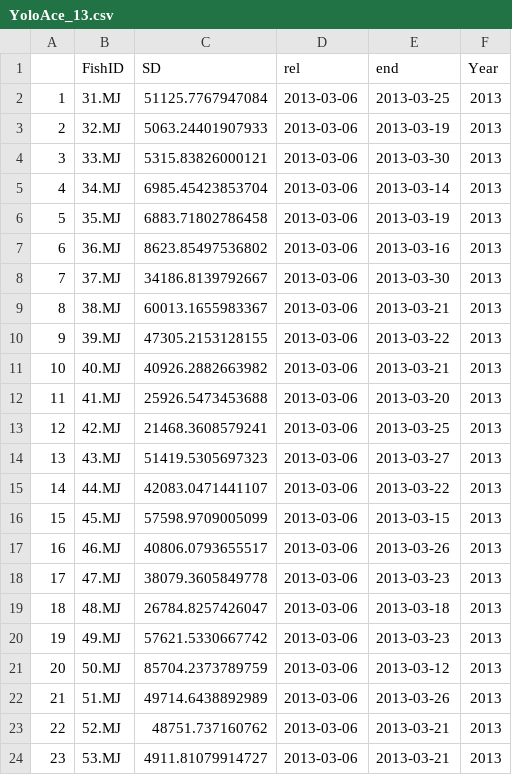
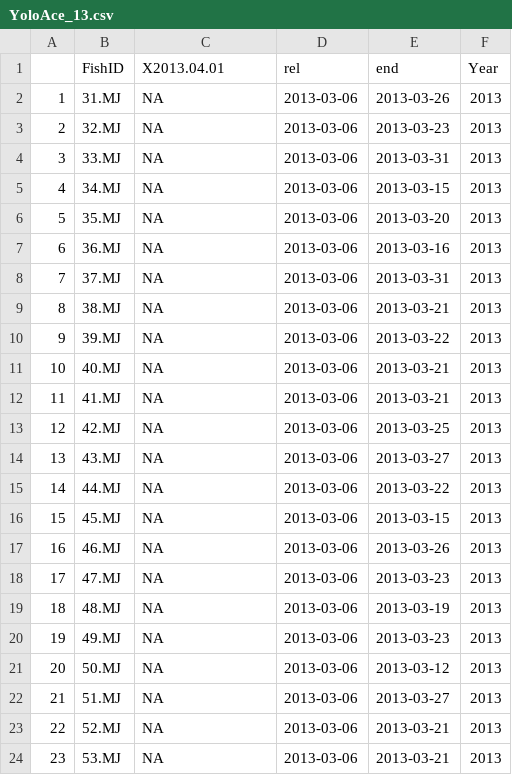
Before and after one commit to goertler/migration_diversity_metrics, a CSV file: results/SD/YoloAce_13.csv, drawn as a sheet; only a part is shown; the diff covers the shown part only.

```diff
--- a/results/SD/YoloAce_13.csv
+++ b/results/SD/YoloAce_13.csv
@@ -1,24 +1,24 @@
-"","FishID","SD","rel","end","Year"
-"1","31.MJ",51125.7767947084,"2013-03-06","2013-03-25","2013"
-"2","32.MJ",5063.24401907933,"2013-03-06","2013-03-19","2013"
-"3","33.MJ",5315.83826000121,"2013-03-06","2013-03-30","2013"
-"4","34.MJ",6985.45423853704,"2013-03-06","2013-03-14","2013"
-"5","35.MJ",6883.71802786458,"2013-03-06","2013-03-19","2013"
-"6","36.MJ",8623.85497536802,"2013-03-06","2013-03-16","2013"
-"7","37.MJ",34186.8139792667,"2013-03-06","2013-03-30","2013"
-"8","38.MJ",60013.1655983367,"2013-03-06","2013-03-21","2013"
-"9","39.MJ",47305.2153128155,"2013-03-06","2013-03-22","2013"
-"10","40.MJ",40926.2882663982,"2013-03-06","2013-03-21","2013"
-"11","41.MJ",25926.5473453688,"2013-03-06","2013-03-20","2013"
-"12","42.MJ",21468.3608579241,"2013-03-06","2013-03-25","2013"
-"13","43.MJ",51419.5305697323,"2013-03-06","2013-03-27","2013"
-"14","44.MJ",42083.0471441107,"2013-03-06","2013-03-22","2013"
-"15","45.MJ",57598.9709005099,"2013-03-06","2013-03-15","2013"
-"16","46.MJ",40806.0793655517,"2013-03-06","2013-03-26","2013"
-"17","47.MJ",38079.3605849778,"2013-03-06","2013-03-23","2013"
-"18","48.MJ",26784.8257426047,"2013-03-06","2013-03-18","2013"
-"19","49.MJ",57621.5330667742,"2013-03-06","2013-03-23","2013"
-"20","50.MJ",85704.2373789759,"2013-03-06","2013-03-12","2013"
-"21","51.MJ",49714.6438892989,"2013-03-06","2013-03-26","2013"
-"22","52.MJ",48751.737160762,"2013-03-06","2013-03-21","2013"
-"23","53.MJ",4911.81079914727,"2013-03-06","2013-03-21","2013"
+"","FishID","X2013.04.01","rel","end","Year"
+"1","31.MJ",NA,"2013-03-06","2013-03-26","2013"
+"2","32.MJ",NA,"2013-03-06","2013-03-23","2013"
+"3","33.MJ",NA,"2013-03-06","2013-03-31","2013"
+"4","34.MJ",NA,"2013-03-06","2013-03-15","2013"
+"5","35.MJ",NA,"2013-03-06","2013-03-20","2013"
+"6","36.MJ",NA,"2013-03-06","2013-03-16","2013"
+"7","37.MJ",NA,"2013-03-06","2013-03-31","2013"
+"8","38.MJ",NA,"2013-03-06","2013-03-21","2013"
+"9","39.MJ",NA,"2013-03-06","2013-03-22","2013"
+"10","40.MJ",NA,"2013-03-06","2013-03-21","2013"
+"11","41.MJ",NA,"2013-03-06","2013-03-21","2013"
+"12","42.MJ",NA,"2013-03-06","2013-03-25","2013"
+"13","43.MJ",NA,"2013-03-06","2013-03-27","2013"
+"14","44.MJ",NA,"2013-03-06","2013-03-22","2013"
+"15","45.MJ",NA,"2013-03-06","2013-03-15","2013"
+"16","46.MJ",NA,"2013-03-06","2013-03-26","2013"
+"17","47.MJ",NA,"2013-03-06","2013-03-23","2013"
+"18","48.MJ",NA,"2013-03-06","2013-03-19","2013"
+"19","49.MJ",NA,"2013-03-06","2013-03-23","2013"
+"20","50.MJ",NA,"2013-03-06","2013-03-12","2013"
+"21","51.MJ",NA,"2013-03-06","2013-03-27","2013"
+"22","52.MJ",NA,"2013-03-06","2013-03-21","2013"
+"23","53.MJ",NA,"2013-03-06","2013-03-21","2013"
```
Also changed, not shown: 14 edited cells elsewhere in this file, results/SD/YoloAce_12.csv, 4 other files.
